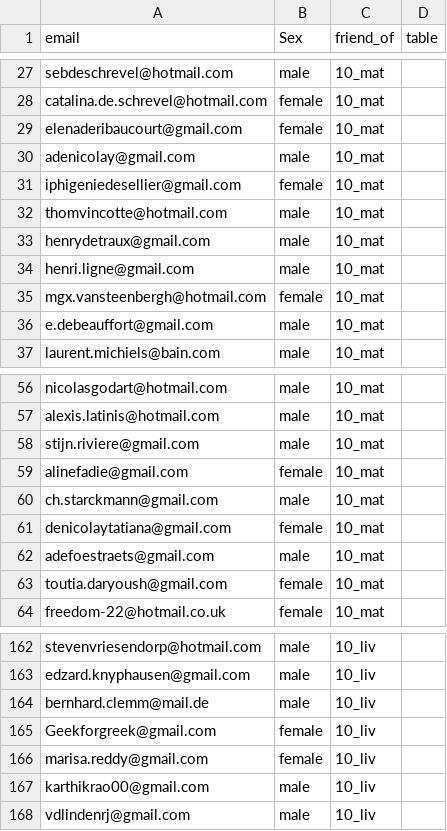
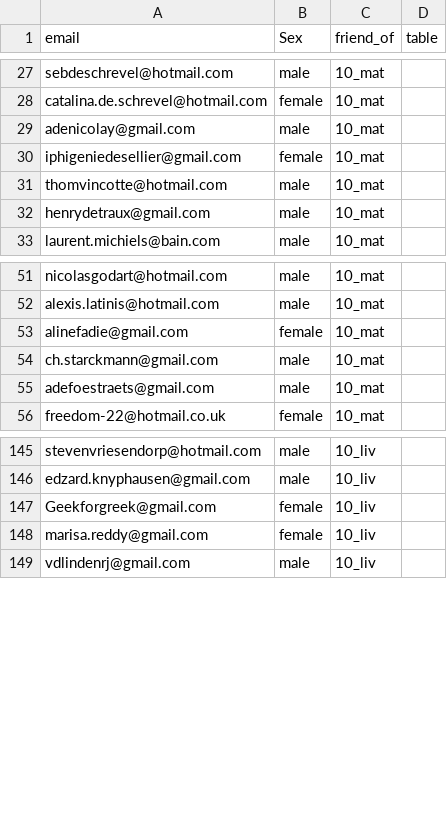
Before and after one commit to mat2m10/mavia, a CSV file: notebooks/important_info.csv, drawn as a sheet; only a part is shown, gaps mark what is left out; the diff covers the shown part only.

```diff
--- a/notebooks/important_info.csv
+++ b/notebooks/important_info.csv
@@ -28,3 +28,2 @@ sebdeschrevel@hotmail.com,male,10_mat,
 catalina.de.schrevel@hotmail.com,female,10_mat,
-elenaderibaucourt@gmail.com,female,10_mat,
 adenicolay@gmail.com,male,10_mat,
@@ -33,5 +32,2 @@ thomvincotte@hotmail.com,male,10_mat,
 henrydetraux@gmail.com,male,10_mat,
-henri.ligne@gmail.com,male,10_mat,
-mgx.vansteenbergh@hotmail.com,female,10_mat,
-e.debeauffort@gmail.com,male,10_mat,
 laurent.michiels@bain.com,male,10_mat,
@@ -57,8 +52,5 @@ nicolasgodart@hotmail.com,male,10_mat,
 alexis.latinis@hotmail.com,male,10_mat,
-stijn.riviere@gmail.com,male,10_mat,
 alinefadie@gmail.com,female,10_mat,
 ch.starckmann@gmail.com,male,10_mat,
-denicolaytatiana@gmail.com,female,10_mat,
 adefoestraets@gmail.com,male,10_mat,
-toutia.daryoush@gmail.com,female,10_mat,
 freedom-22@hotmail.co.uk,female,10_mat,
@@ -163,6 +146,4 @@ stevenvriesendorp@hotmail.com,male,10_liv,
 edzard.knyphausen@gmail.com,male,10_liv,
-bernhard.clemm@mail.de,male,10_liv,
 Geekforgreek@gmail.com,female,10_liv,
 marisa.reddy@gmail.com,female,10_liv,
-karthikrao00@gmail.com,male,10_liv,
 vdlindenrj@gmail.com,male,10_liv,
```
Also changed, not shown: 5 added rows, 13 removed rows and 3 edited cells elsewhere in this file, notebooks/seating_cleaned.csv, 5 other files.
